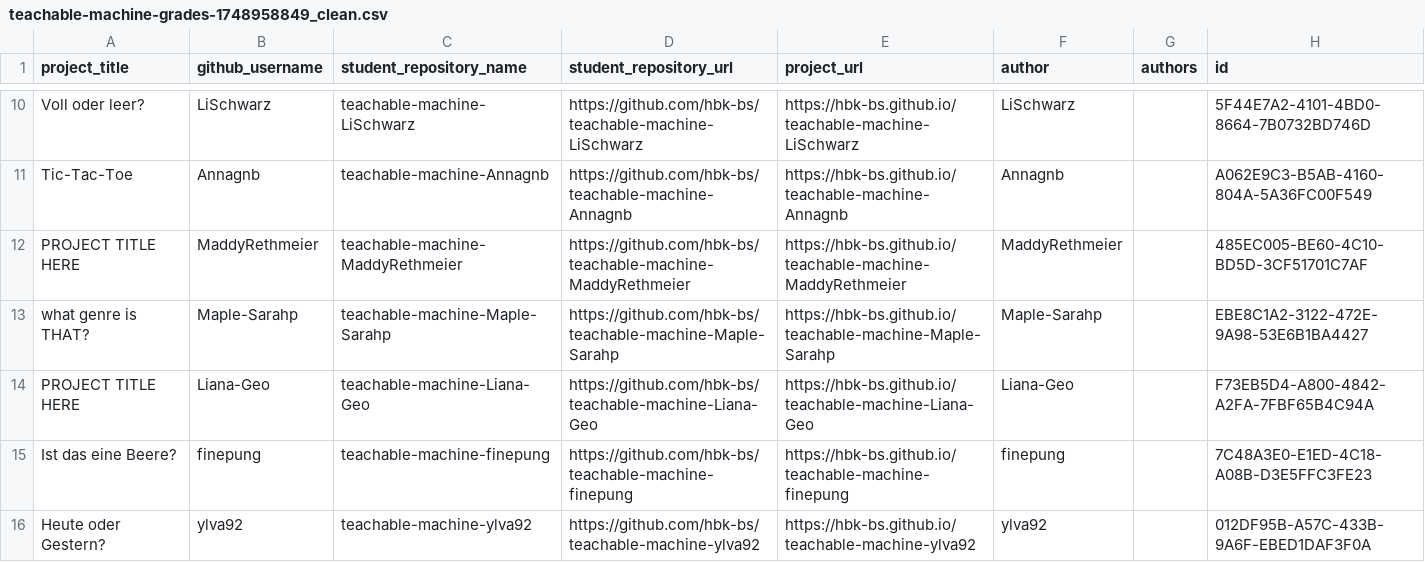
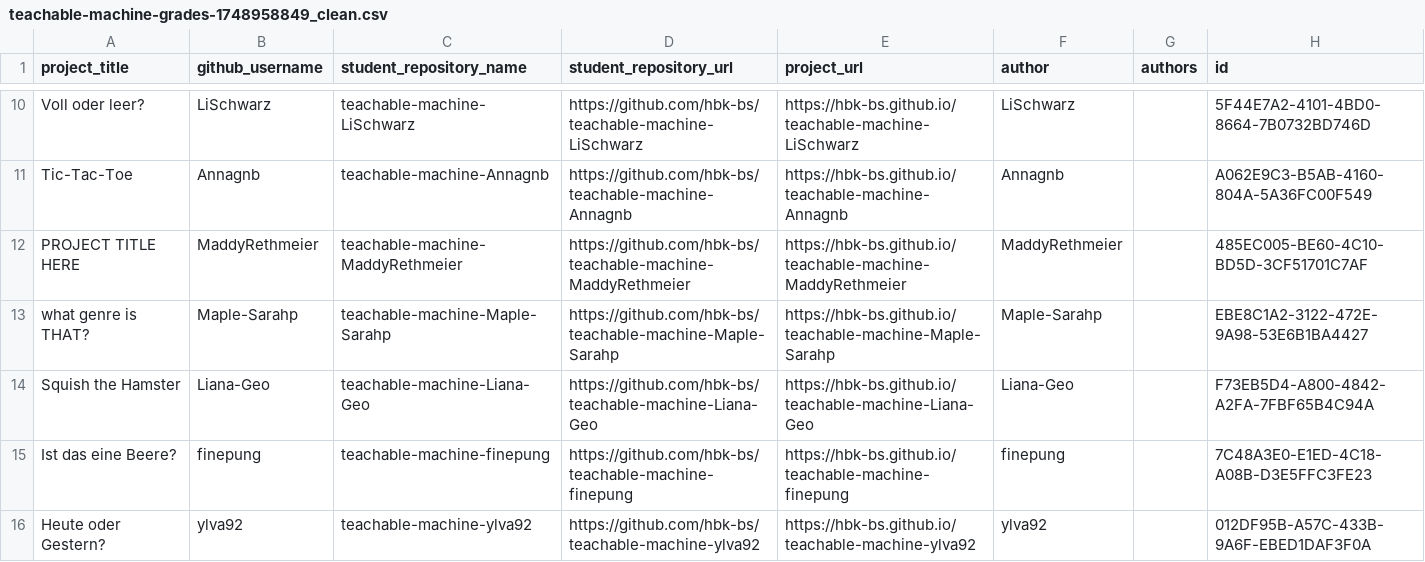
Before and after one commit to ff6347/rundgang2025, a CSV file: src/data/projects/teachable-machine-grades-1748958849_clean.csv, drawn as a sheet; only a part is shown, gaps mark what is left out.

Commit message:
Update teachable-machine-grades-1748958849_clean.csv

```diff
--- a/src/data/projects/teachable-machine-grades-1748958849_clean.csv
+++ b/src/data/projects/teachable-machine-grades-1748958849_clean.csv
@@ -13,3 +13,3 @@
 "what genre is THAT?","Maple-Sarahp","teachable-machine-Maple-Sarahp","https://github.com/hbk-bs/teachable-machine-Maple-Sarahp","https://hbk-bs.github.io/teachable-machine-Maple-Sarahp","Maple-Sarahp",,"EBE8C1A2-3122-472E-9A98-53E6B1BA4427"
-"PROJECT TITLE HERE","Liana-Geo","teachable-machine-Liana-Geo","https://github.com/hbk-bs/teachable-machine-Liana-Geo","https://hbk-bs.github.io/teachable-machine-Liana-Geo","Liana-Geo",,"F73EB5D4-A800-4842-A2FA-7FBF65B4C94A"
+"Squish the Hamster","Liana-Geo","teachable-machine-Liana-Geo","https://github.com/hbk-bs/teachable-machine-Liana-Geo","https://hbk-bs.github.io/teachable-machine-Liana-Geo","Liana-Geo",,"F73EB5D4-A800-4842-A2FA-7FBF65B4C94A"
 "Ist das eine Beere?","finepung","teachable-machine-finepung","https://github.com/hbk-bs/teachable-machine-finepung","https://hbk-bs.github.io/teachable-machine-finepung","finepung",,"7C48A3E0-E1ED-4C18-A08B-D3E5FFC3FE23"
```
